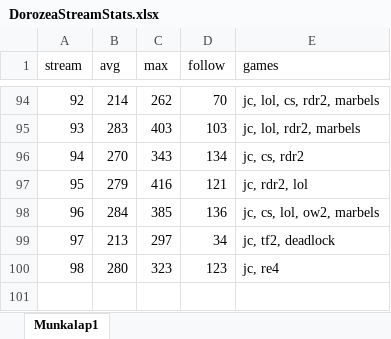
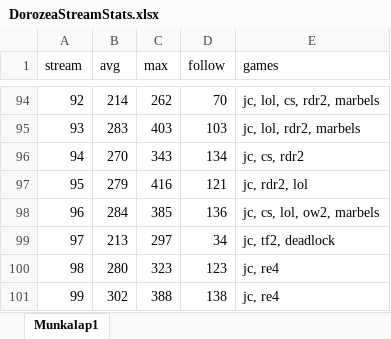
Before and after one commit to balintkardos/ChatlogDorozea, an Excel workbook: DorozeaStreamStats.xlsx, sheet Munkalap1, drawn as a sheet; only a part is shown, gaps mark what is left out; values as stored, in another font and other column widths than the file's, no borders; charts and pictures not drawn; the diff names each change by its address in the sheet, - before the commit and + after, or states it on an @@ line.

```diff
--- a/DorozeaStreamStats.xlsx (sheet Munkalap1)
+++ b/DorozeaStreamStats.xlsx (sheet Munkalap1)
+row 101: 99 | 302 | 388 | 138 | jc, re4
```
Also changed, not shown: 4 other files.
